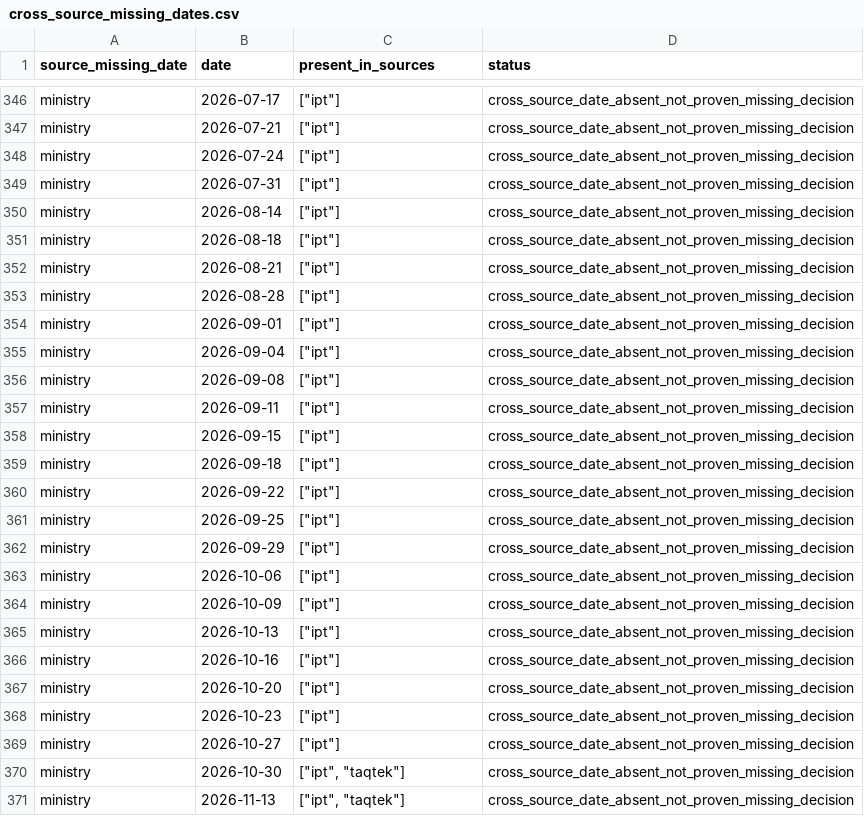
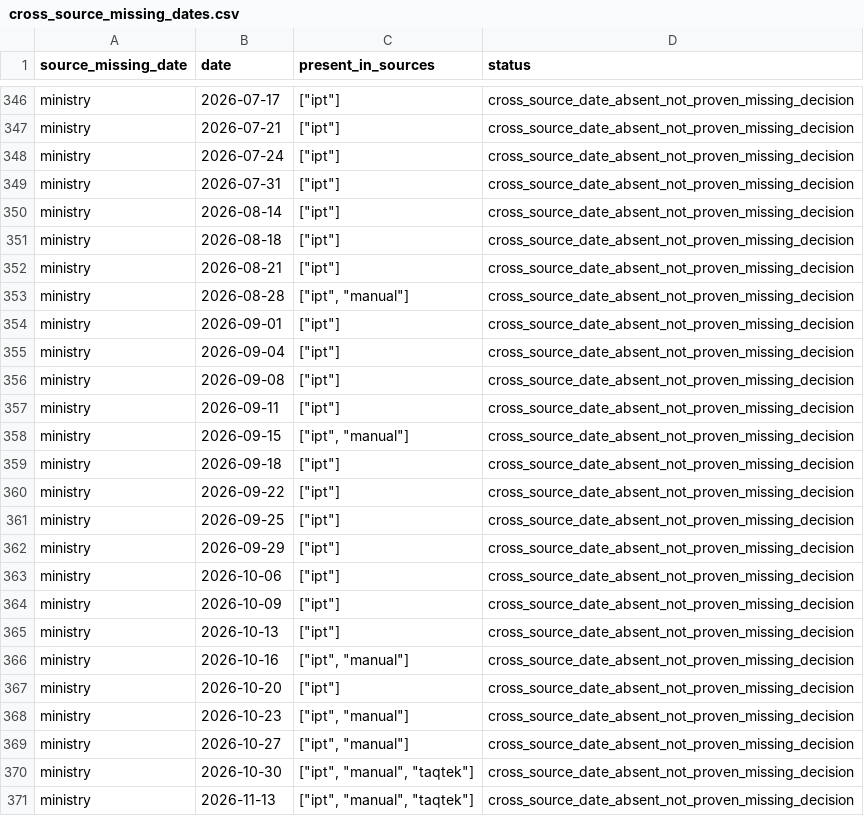
Before and after one commit to drew-1423/fuelb, a CSV file: reports/cross_source_missing_dates.csv, drawn as a sheet; only a part is shown, gaps mark what is left out; the diff covers the shown part only.

```diff
--- a/reports/cross_source_missing_dates.csv
+++ b/reports/cross_source_missing_dates.csv
@@ -352,3 +352,3 @@ ministry,2026-08-18,"[""ipt""]",cross_source_date_absent_not_proven_missing_deci
 ministry,2026-08-21,"[""ipt""]",cross_source_date_absent_not_proven_missing_decision
-ministry,2026-08-28,"[""ipt""]",cross_source_date_absent_not_proven_missing_decision
+ministry,2026-08-28,"[""ipt"", ""manual""]",cross_source_date_absent_not_proven_missing_decision
 ministry,2026-09-01,"[""ipt""]",cross_source_date_absent_not_proven_missing_decision
@@ -357,3 +357,3 @@ ministry,2026-09-08,"[""ipt""]",cross_source_date_absent_not_proven_missing_deci
 ministry,2026-09-11,"[""ipt""]",cross_source_date_absent_not_proven_missing_decision
-ministry,2026-09-15,"[""ipt""]",cross_source_date_absent_not_proven_missing_decision
+ministry,2026-09-15,"[""ipt"", ""manual""]",cross_source_date_absent_not_proven_missing_decision
 ministry,2026-09-18,"[""ipt""]",cross_source_date_absent_not_proven_missing_decision
@@ -365,7 +365,7 @@ ministry,2026-10-09,"[""ipt""]",cross_source_date_absent_not_proven_missing_deci
 ministry,2026-10-13,"[""ipt""]",cross_source_date_absent_not_proven_missing_decision
-ministry,2026-10-16,"[""ipt""]",cross_source_date_absent_not_proven_missing_decision
+ministry,2026-10-16,"[""ipt"", ""manual""]",cross_source_date_absent_not_proven_missing_decision
 ministry,2026-10-20,"[""ipt""]",cross_source_date_absent_not_proven_missing_decision
-ministry,2026-10-23,"[""ipt""]",cross_source_date_absent_not_proven_missing_decision
-ministry,2026-10-27,"[""ipt""]",cross_source_date_absent_not_proven_missing_decision
-ministry,2026-10-30,"[""ipt"", ""taqtek""]",cross_source_date_absent_not_proven_missing_decision
-ministry,2026-11-13,"[""ipt"", ""taqtek""]",cross_source_date_absent_not_proven_missing_decision
+ministry,2026-10-23,"[""ipt"", ""manual""]",cross_source_date_absent_not_proven_missing_decision
+ministry,2026-10-27,"[""ipt"", ""manual""]",cross_source_date_absent_not_proven_missing_decision
+ministry,2026-10-30,"[""ipt"", ""manual"", ""taqtek""]",cross_source_date_absent_not_proven_missing_decision
+ministry,2026-11-13,"[""ipt"", ""manual"", ""taqtek""]",cross_source_date_absent_not_proven_missing_decision
```
Also changed, not shown: 9 edited cells elsewhere in this file, data/exports/gasoline_95_history.csv, data/exports/gasoline_95_verified.csv, 48 other files.
